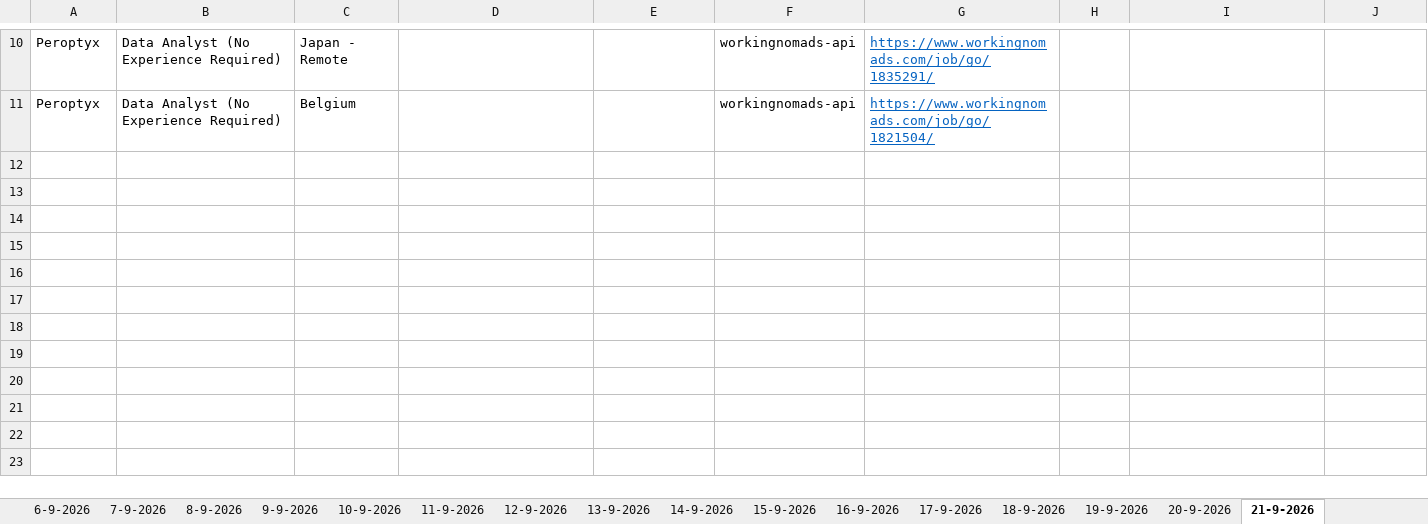
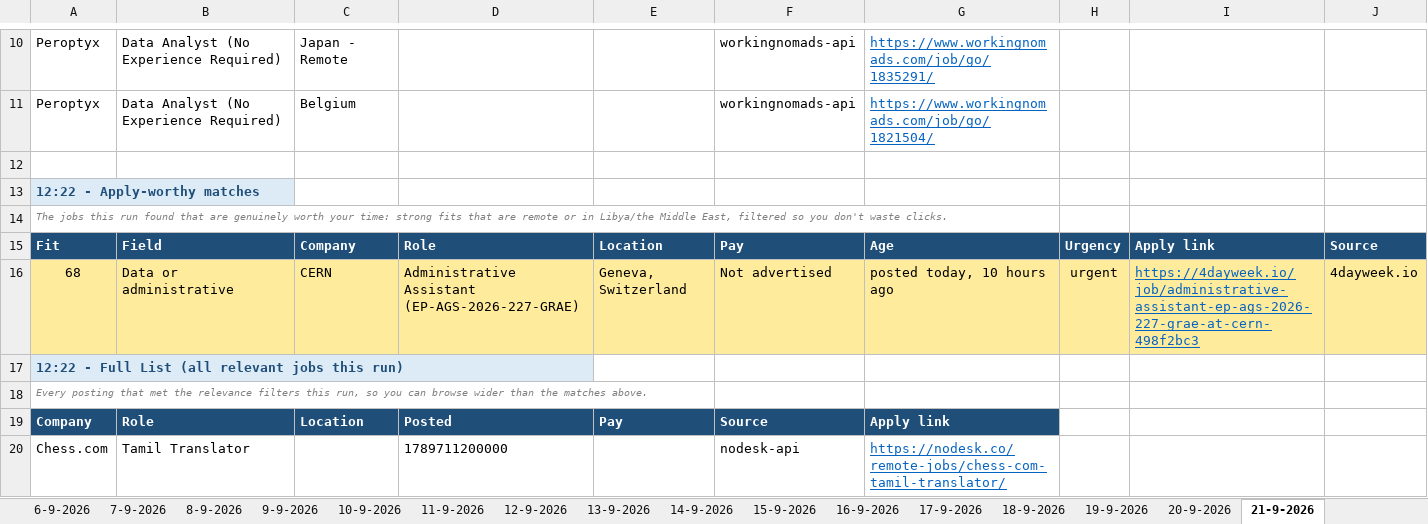
Before and after one commit to waleedba19/career-ops, an Excel workbook: data/matches.xlsx, sheet 21-9-2026, drawn as a sheet; only a part is shown, gaps mark what is left out; values as stored, in another font and other column widths than the file's, no borders; the diff covers the shown part only; the diff names each change by its address in the sheet, - before the commit and + after, or states it on an @@ line.

```diff
--- a/data/matches.xlsx (sheet 21-9-2026)
+++ b/data/matches.xlsx (sheet 21-9-2026)
+row 12: (empty)
+row 13: 12:22 - Apply-worthy matches
+row 14: The jobs this run found that are genuinely worth your time: strong fits that are remote or in Libya/the Middle East, filtered so you don't waste clicks.
+row 15: Fit | Field | Company | Role | Location | Pay | Age | Urgency | Apply link | Source
+row 16: 68 | Data or administrative | CERN | Administrative Assistant (EP-AGS-2026-227-GRAE) | Geneva, Switzerland | Not advertised | posted today, 10 hours ago | urgent | https://4dayweek.io/job/administrative-assistant-ep-ags-2026-227-grae-at-cern-498f2bc3 | 4dayweek.io
+row 17: 12:22 - Full List (all relevant jobs this run)
+row 18: Every posting that met the relevance filters this run, so you can browse wider than the matches above.
+row 19: Company | Role | Location | Posted | Pay | Source | Apply link
+row 20: Chess.com | Tamil Translator |  | 1789711200000 |  | nodesk-api | https://nodesk.co/remote-jobs/chess-com-tamil-translator/
```
Also changed, not shown: 8 added rows elsewhere in this sheet, sheet Scan Stats, 7 other files.
